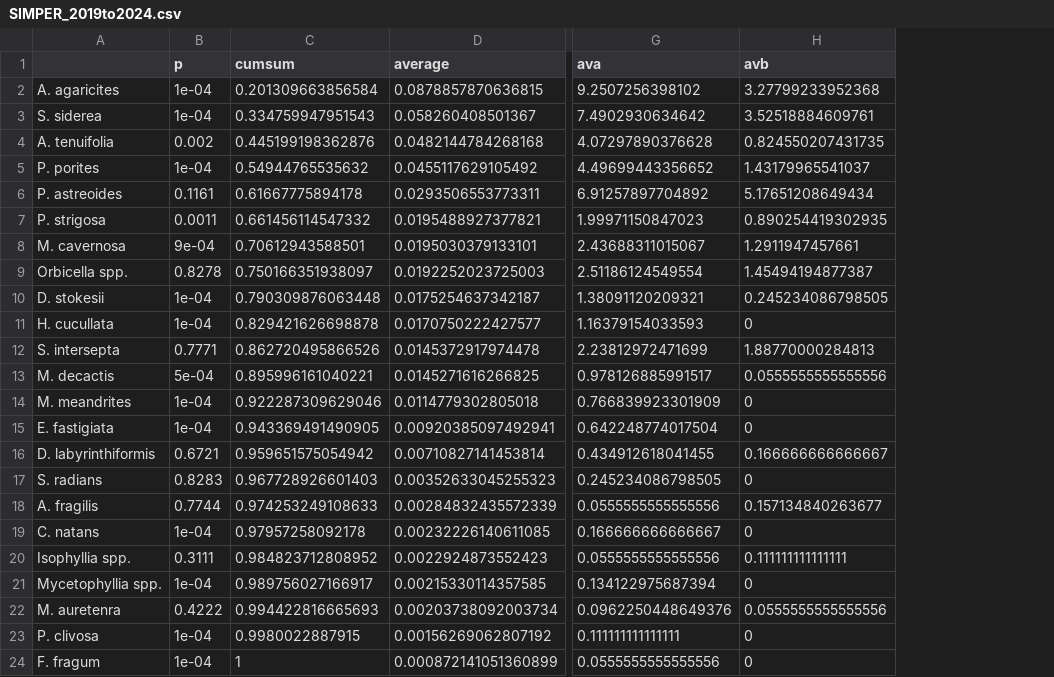
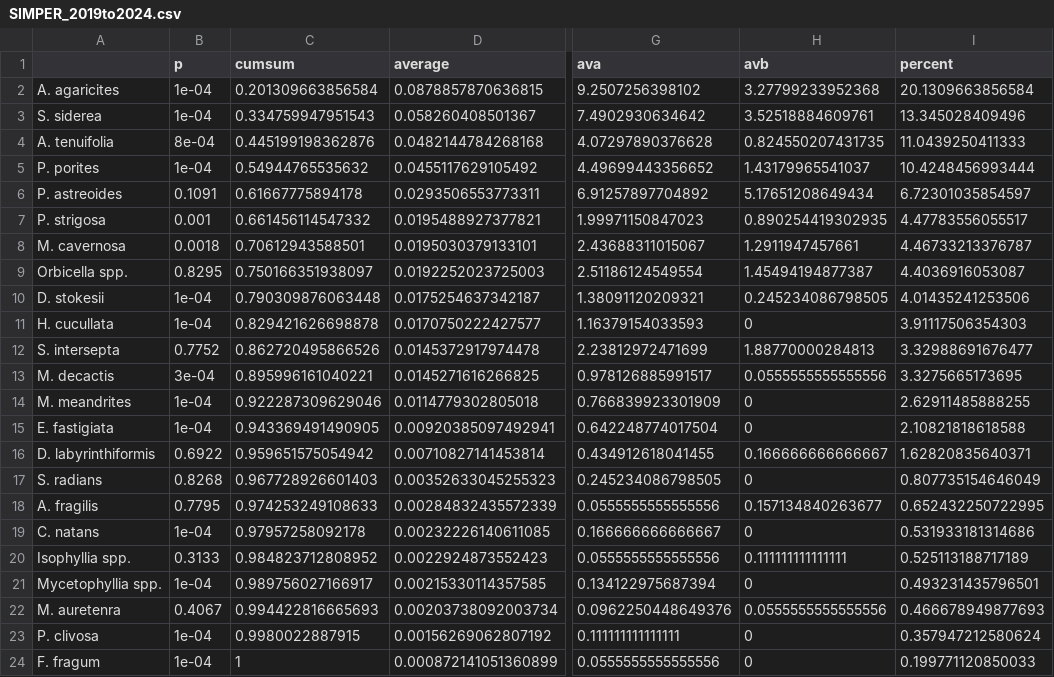
Before and after one commit to naltmank/greta_val, a CSV file: output/SIMPER_2019to2024.csv, drawn as a sheet; only a part is shown, gaps mark what is left out; the diff names each change by its address in the sheet, - before the commit and + after, or states it on an @@ line.

Commit message:
percents
added percents to SIMPER tables

```diff
--- a/output/SIMPER_2019to2024.csv
+++ b/output/SIMPER_2019to2024.csv
+column I (percent), rows 2-24: 20.1309663856584 | 13.345028409496 | 11.0439250411333 | 10.4248456993444 | 6.72301035854597 | 4.47783556055517 | 4.46733213376787 | 4.4036916053087 | 4.01435241253506 | 3.91117506354303 | 3.32988691676477 | 3.3275665173695 | 2.62911485888255 | 2.10821818618588 | 1.62820835640371 | 0.807735154646049 | 0.652432250722995 | 0.531933181314686 | 0.525113188717189 | 0.493231435796501 | 0.466678949877693 | 0.357947212580624 | 0.199771120850033
-B4 (p): 0.002
+B4 (p): 8e-04
-B6 (p): 0.1161
+B6 (p): 0.1091
-B7 (p): 0.0011
+B7 (p): 0.001
-B8 (p): 9e-04
+B8 (p): 0.0018
-B9 (p): 0.8278
+B9 (p): 0.8295
-B12 (p): 0.7771
+B12 (p): 0.7752
-B13 (p): 5e-04
+B13 (p): 3e-04
-B16 (p): 0.6721
+B16 (p): 0.6922
-B17 (p): 0.8283
+B17 (p): 0.8268
-B18 (p): 0.7744
+B18 (p): 0.7795
-B20 (p): 0.3111
+B20 (p): 0.3133
-B22 (p): 0.4222
+B22 (p): 0.4067
```
Also changed, not shown: output/SIMPER_2019to2022.csv, output/SIMPER_2022to2024.csv, 3 other files.
